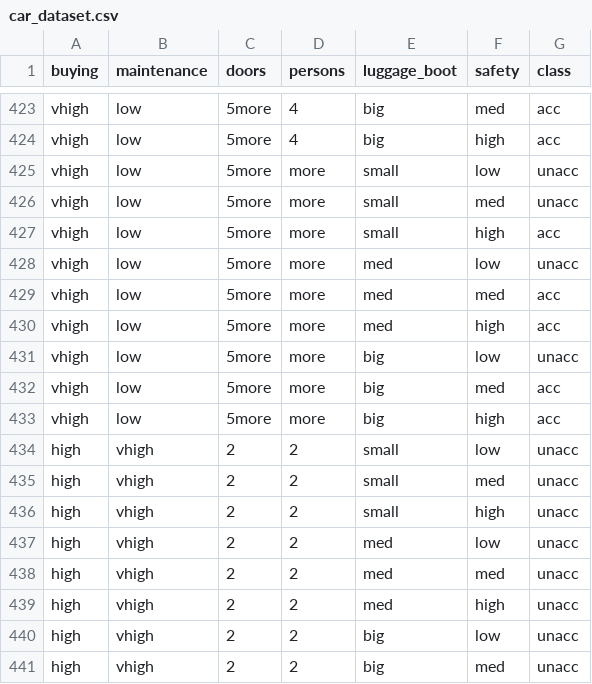
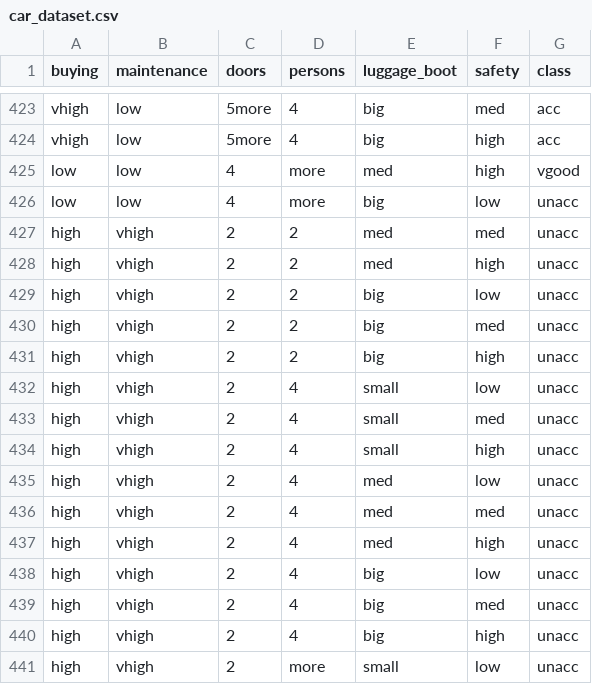
Before and after one commit to OContempreVUA/ML-Group126, a CSV file: datasets/car_dataset.csv, drawn as a sheet; only a part is shown, gaps mark what is left out; the shorter side is filled out with more unchanged rows.

```diff
--- a/datasets/car_dataset.csv
+++ b/datasets/car_dataset.csv
@@ -424,15 +424,4 @@ vhigh,low,5more,4,big,med,acc
 vhigh,low,5more,4,big,high,acc
-vhigh,low,5more,more,small,low,unacc
-vhigh,low,5more,more,small,med,unacc
-vhigh,low,5more,more,small,high,acc
-vhigh,low,5more,more,med,low,unacc
-vhigh,low,5more,more,med,med,acc
-vhigh,low,5more,more,med,high,acc
-vhigh,low,5more,more,big,low,unacc
-vhigh,low,5more,more,big,med,acc
-vhigh,low,5more,more,big,high,acc
-high,vhigh,2,2,small,low,unacc
-high,vhigh,2,2,small,med,unacc
-high,vhigh,2,2,small,high,unacc
-high,vhigh,2,2,med,low,unacc
+low,low,4,more,med,high,vgood
+low,low,4,more,big,low,unacc
 high,vhigh,2,2,med,med,unacc
```
Also changed, not shown: 14 other files.
